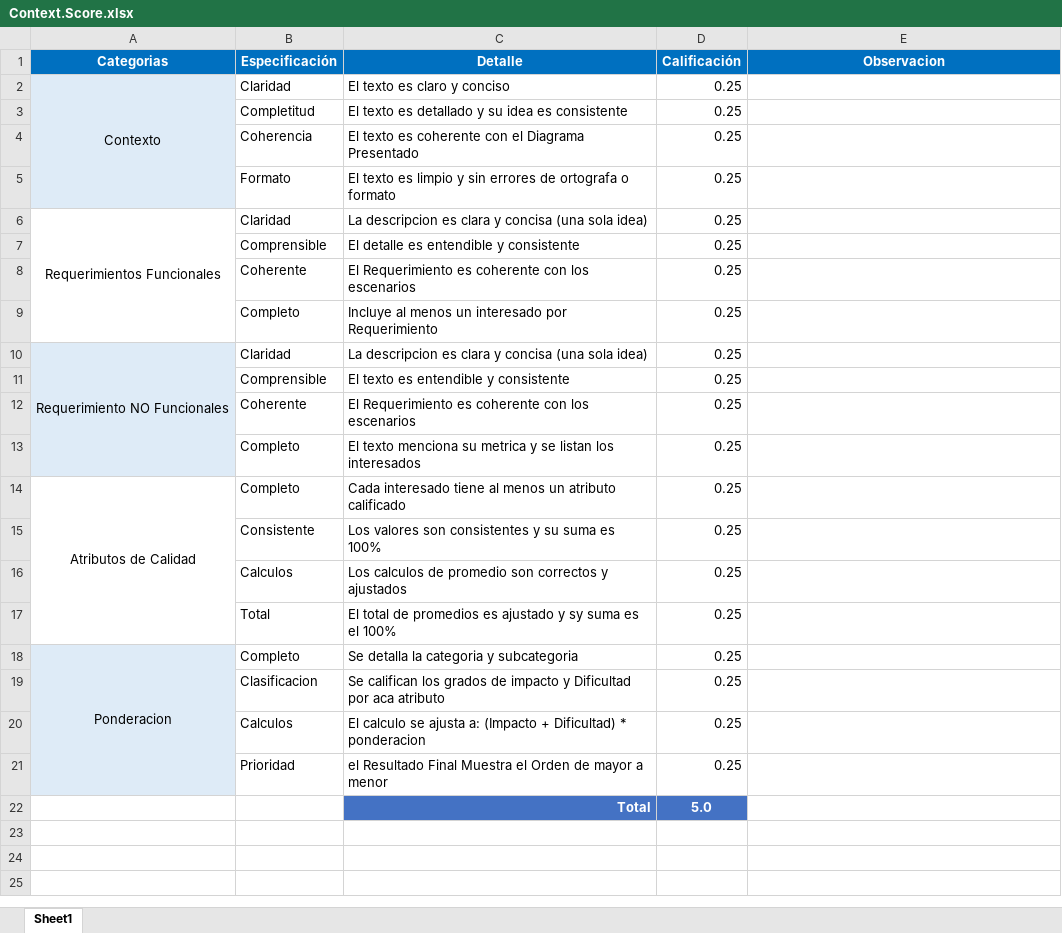
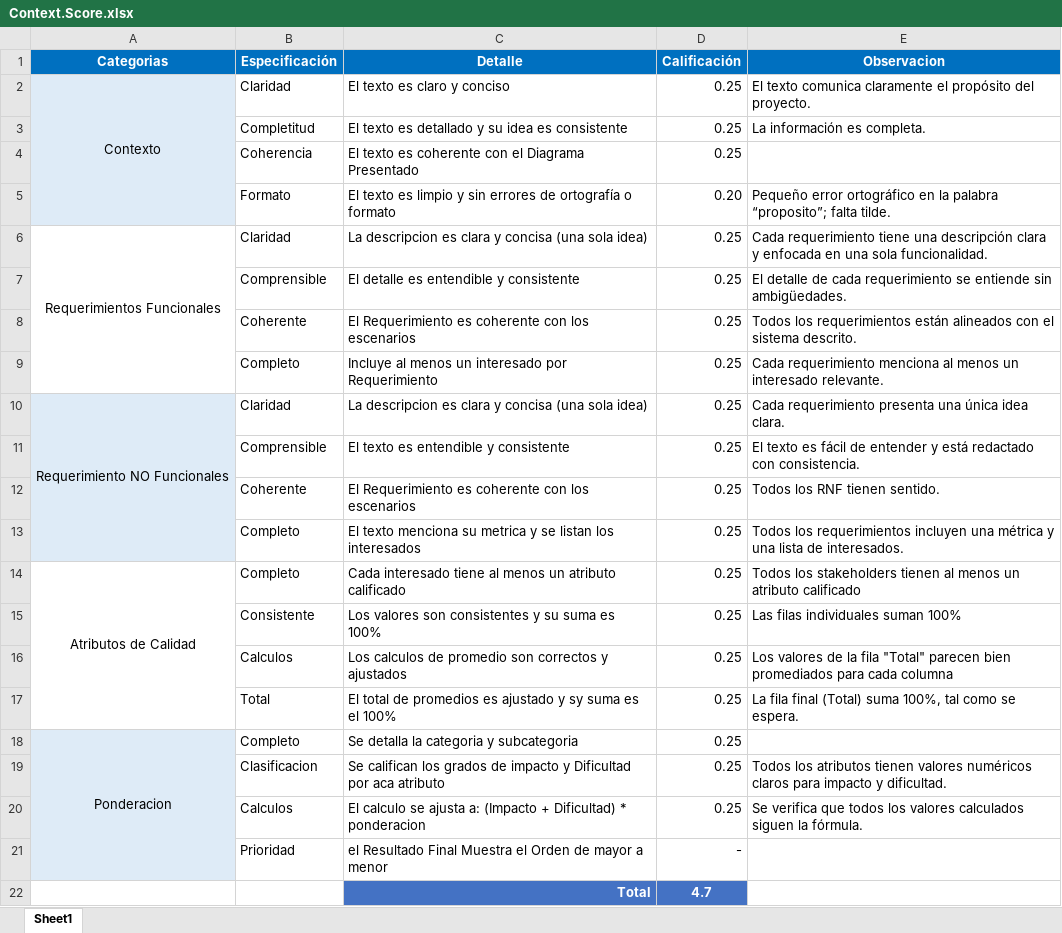
Before and after one commit to Jucer74/SoftwareArchitecture, an Excel workbook: Project/Context/Context.Score.xlsx, sheet Sheet1, drawn as a sheet; values as stored, in another font and other column widths than the file's, no borders; removed rows and columns are numbered as before the commit, all else as after; the diff names each change by its address in the sheet, - before the commit and + after, or states it on an @@ line.

Commit message:
Add rubric-based evaluation to weighting table

```diff
--- a/Project/Context/Context.Score.xlsx (sheet Sheet1)
+++ b/Project/Context/Context.Score.xlsx (sheet Sheet1)
-E2 (Observacion): (empty)
+E2 (Observacion): El texto comunica claramente el propósito del proyecto.
-E3 (Observacion): (empty)
+E3 (Observacion): La información es completa.
-row 5:  | Formato | El texto es limpio y sin errores de ortografa o formato | 0.25
+row 5:  | Formato | El texto es limpio y sin errores de ortografía o formato | 0.20 | Pequeño error ortográfico en la palabra “proposito”; falta tilde.
-E6 (Observacion): (empty)
+E6 (Observacion): Cada requerimiento tiene una descripción clara y enfocada en una sola funcionalidad.
-E7 (Observacion): (empty)
+E7 (Observacion): El detalle de cada requerimiento se entiende sin ambigüedades.
-E8 (Observacion): (empty)
+E8 (Observacion): Todos los requerimientos están alineados con el sistema descrito.
-E9 (Observacion): (empty)
+E9 (Observacion): Cada requerimiento menciona al menos un interesado relevante.
-E10 (Observacion): (empty)
+E10 (Observacion): Cada requerimiento presenta una única idea clara.
-E11 (Observacion): (empty)
+E11 (Observacion): El texto es fácil de entender y está redactado con consistencia.
-E12 (Observacion): (empty)
+E12 (Observacion): Todos los RNF tienen sentido.
-E13 (Observacion): (empty)
+E13 (Observacion): Todos los requerimientos incluyen una métrica y una lista de interesados.
-E14 (Observacion): (empty)
+E14 (Observacion): Todos los stakeholders tienen al menos un atributo calificado
-E15 (Observacion): (empty)
+E15 (Observacion): Las filas individuales suman 100%
-E16 (Observacion): (empty)
+E16 (Observacion): Los valores de la fila "Total" parecen bien promediados para cada columna
-E17 (Observacion): (empty)
+E17 (Observacion): La fila final (Total) suma 100%, tal como se espera.
-E19 (Observacion): (empty)
+E19 (Observacion): Todos los atributos tienen valores numéricos claros para impacto y dificultad.
-E20 (Observacion): (empty)
+E20 (Observacion): Se verifica que todos los valores calculados siguen la fórmula.
-D21 (Calificación): 0.25
+D21 (Calificación): -
-D22 (Calificación): 5.0
+D22 (Calificación): 4.7
```
